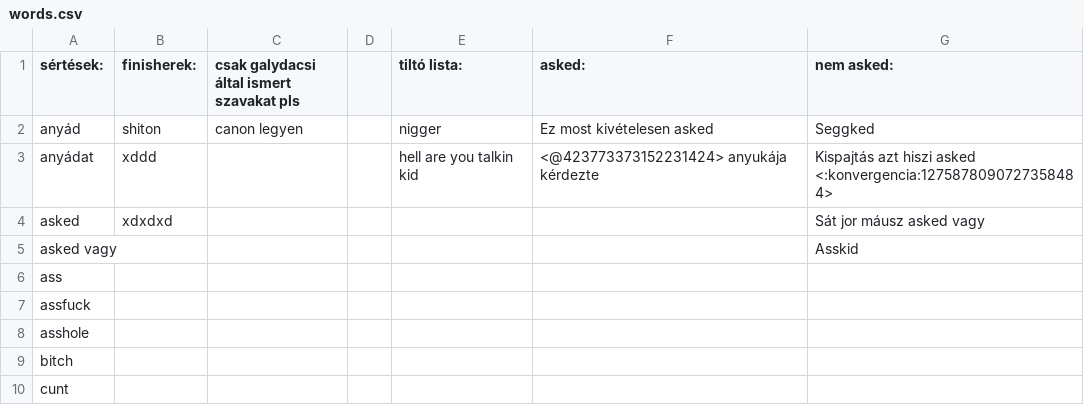
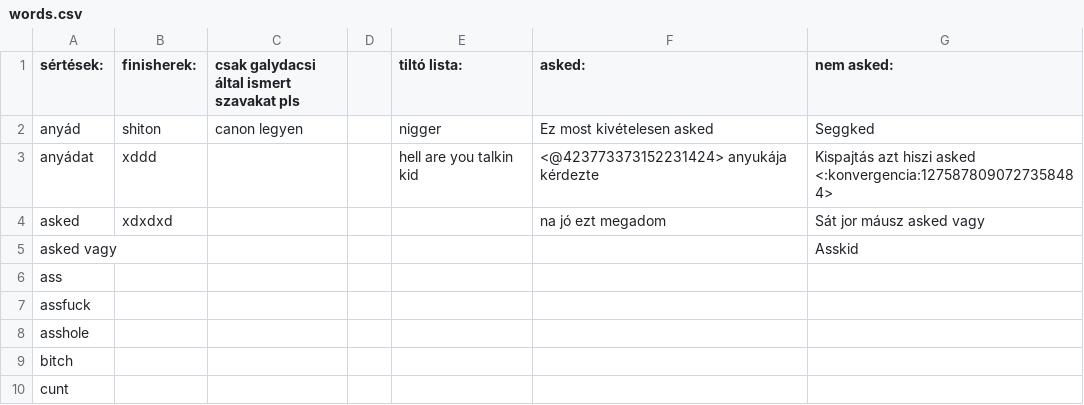
Before and after one commit to GlizzyHacker/Tom-clancy, a CSV file: words.csv, drawn as a sheet; only a part is shown.

Commit message:
Update words.csv

```diff
--- a/words.csv
+++ b/words.csv
@@ -3,3 +3,3 @@ anyád,shiton,canon legyen,,nigger,Ez most kivételesen asked,Seggked
 anyádat,xddd,,,hell are you talkin kid,<@423773373152231424> anyukája kérdezte,Kispajtás azt hiszi asked <:konvergencia:1275878090727358484>
-asked,xdxdxd,,,,,Sát jor máusz asked vagy
+asked,xdxdxd,,,,na jó ezt megadom,Sát jor máusz asked vagy
 asked vagy,,,,,,Asskid
```
